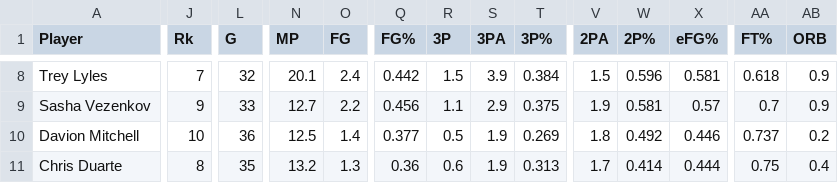
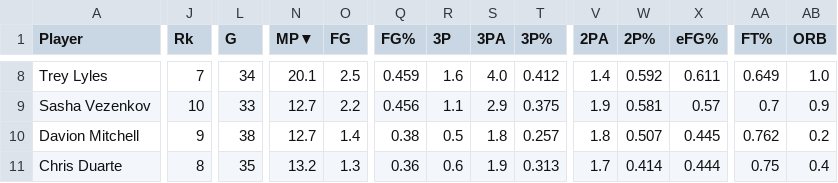
Before and after one commit to AggieSportsAnalytics/NBASalaryAnalysis, a CSV file: KingsMergedData.csv, drawn as a sheet; only a part is shown, gaps mark what is left out; the diff covers the shown part only; the diff names each change by its address in the sheet, - before the commit and + after, or states it on an @@ line.

```diff
--- a/KingsMergedData.csv
+++ b/KingsMergedData.csv
-N1: MP
+N1: MP▼
-L8 (G): 32
+L8 (G): 34
-O8 (FG): 2.4
+O8 (FG): 2.5
-Q8 (FG%): 0.442
+Q8 (FG%): 0.459
-R8 (3P): 1.5
+R8 (3P): 1.6
-S8 (3PA): 3.9
+S8 (3PA): 4.0
-T8 (3P%): 0.384
+T8 (3P%): 0.412
-V8 (2PA): 1.5
+V8 (2PA): 1.4
-W8 (2P%): 0.596
+W8 (2P%): 0.592
-X8 (eFG%): 0.581
+X8 (eFG%): 0.611
-AA8 (FT%): 0.618
+AA8 (FT%): 0.649
-AB8 (ORB): 0.9
+AB8 (ORB): 1.0
-J9 (Rk): 9
+J9 (Rk): 10
-J10 (Rk): 10
+J10 (Rk): 9
-L10 (G): 36
+L10 (G): 38
-N10 (MP▼): 12.5
+N10 (MP▼): 12.7
-Q10 (FG%): 0.377
+Q10 (FG%): 0.38
-S10 (3PA): 1.9
+S10 (3PA): 1.8
-T10 (3P%): 0.269
+T10 (3P%): 0.257
-W10 (2P%): 0.492
+W10 (2P%): 0.507
-X10 (eFG%): 0.446
+X10 (eFG%): 0.445
-AA10 (FT%): 0.737
+AA10 (FT%): 0.762
```
Also changed, not shown: 123 edited cells elsewhere in this file, 31 other files.
